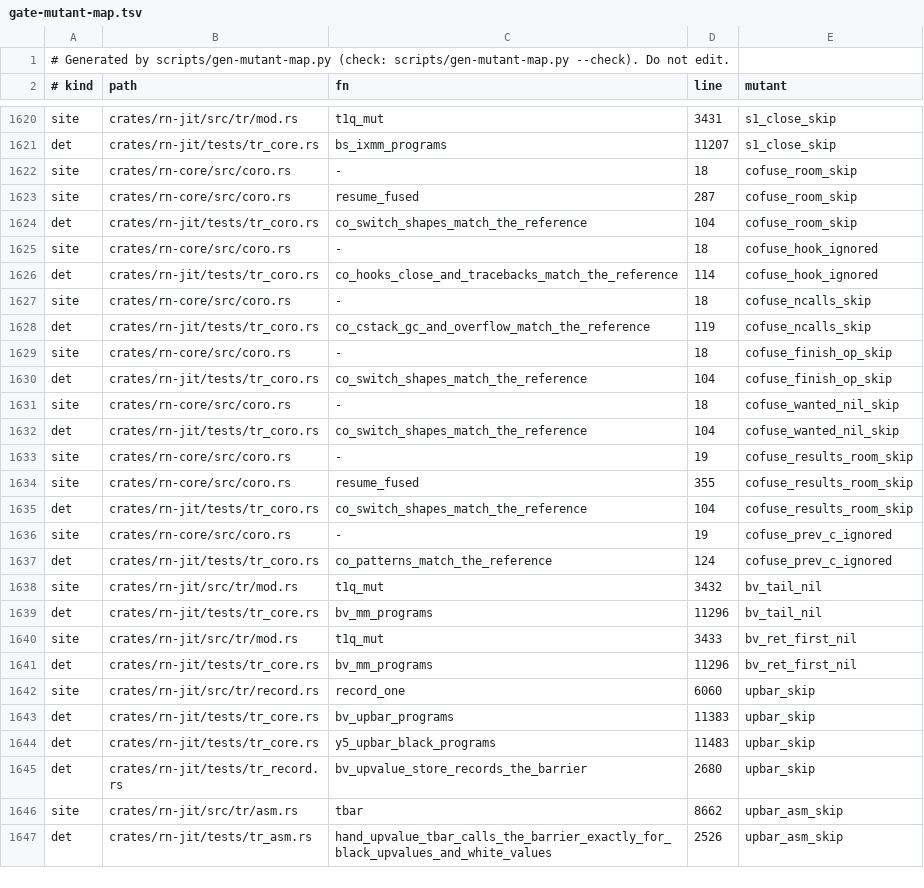
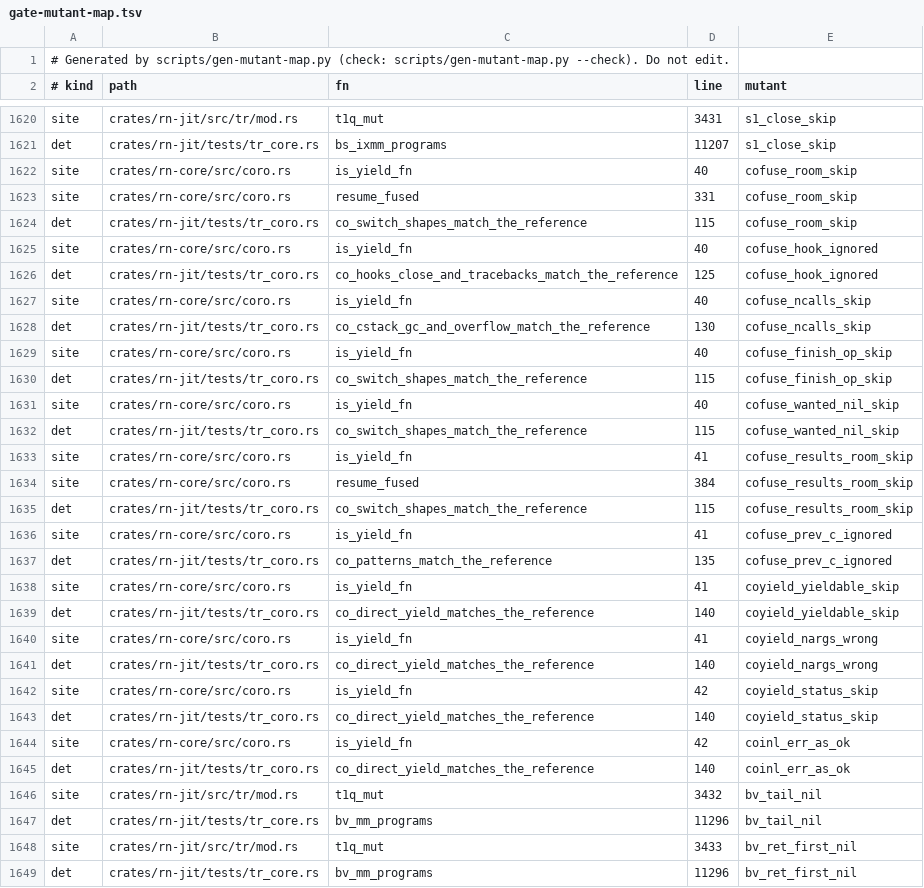
Before and after one commit to kpatvt/rustynail, a TSV file: scripts/gate-mutant-map.tsv, drawn as a sheet; only a part is shown, gaps mark what is left out; the shorter side is filled out with more unchanged rows.

```diff
--- a/scripts/gate-mutant-map.tsv
+++ b/scripts/gate-mutant-map.tsv
@@ -1621,18 +1621,26 @@ site	crates/rn-jit/src/tr/mod.rs	t1q_mut	3431	s1_close_skip
 det	crates/rn-jit/tests/tr_core.rs	bs_ixmm_programs	11207	s1_close_skip
-site	crates/rn-core/src/coro.rs	-	18	cofuse_room_skip
-site	crates/rn-core/src/coro.rs	resume_fused	287	cofuse_room_skip
-det	crates/rn-jit/tests/tr_coro.rs	co_switch_shapes_match_the_reference	104	cofuse_room_skip
-site	crates/rn-core/src/coro.rs	-	18	cofuse_hook_ignored
-det	crates/rn-jit/tests/tr_coro.rs	co_hooks_close_and_tracebacks_match_the_reference	114	cofuse_hook_ignored
-site	crates/rn-core/src/coro.rs	-	18	cofuse_ncalls_skip
-det	crates/rn-jit/tests/tr_coro.rs	co_cstack_gc_and_overflow_match_the_reference	119	cofuse_ncalls_skip
-site	crates/rn-core/src/coro.rs	-	18	cofuse_finish_op_skip
-det	crates/rn-jit/tests/tr_coro.rs	co_switch_shapes_match_the_reference	104	cofuse_finish_op_skip
-site	crates/rn-core/src/coro.rs	-	18	cofuse_wanted_nil_skip
-det	crates/rn-jit/tests/tr_coro.rs	co_switch_shapes_match_the_reference	104	cofuse_wanted_nil_skip
-site	crates/rn-core/src/coro.rs	-	19	cofuse_results_room_skip
-site	crates/rn-core/src/coro.rs	resume_fused	355	cofuse_results_room_skip
-det	crates/rn-jit/tests/tr_coro.rs	co_switch_shapes_match_the_reference	104	cofuse_results_room_skip
-site	crates/rn-core/src/coro.rs	-	19	cofuse_prev_c_ignored
-det	crates/rn-jit/tests/tr_coro.rs	co_patterns_match_the_reference	124	cofuse_prev_c_ignored
+site	crates/rn-core/src/coro.rs	is_yield_fn	40	cofuse_room_skip
+site	crates/rn-core/src/coro.rs	resume_fused	331	cofuse_room_skip
+det	crates/rn-jit/tests/tr_coro.rs	co_switch_shapes_match_the_reference	115	cofuse_room_skip
+site	crates/rn-core/src/coro.rs	is_yield_fn	40	cofuse_hook_ignored
+det	crates/rn-jit/tests/tr_coro.rs	co_hooks_close_and_tracebacks_match_the_reference	125	cofuse_hook_ignored
+site	crates/rn-core/src/coro.rs	is_yield_fn	40	cofuse_ncalls_skip
+det	crates/rn-jit/tests/tr_coro.rs	co_cstack_gc_and_overflow_match_the_reference	130	cofuse_ncalls_skip
+site	crates/rn-core/src/coro.rs	is_yield_fn	40	cofuse_finish_op_skip
+det	crates/rn-jit/tests/tr_coro.rs	co_switch_shapes_match_the_reference	115	cofuse_finish_op_skip
+site	crates/rn-core/src/coro.rs	is_yield_fn	40	cofuse_wanted_nil_skip
+det	crates/rn-jit/tests/tr_coro.rs	co_switch_shapes_match_the_reference	115	cofuse_wanted_nil_skip
+site	crates/rn-core/src/coro.rs	is_yield_fn	41	cofuse_results_room_skip
+site	crates/rn-core/src/coro.rs	resume_fused	384	cofuse_results_room_skip
+det	crates/rn-jit/tests/tr_coro.rs	co_switch_shapes_match_the_reference	115	cofuse_results_room_skip
+site	crates/rn-core/src/coro.rs	is_yield_fn	41	cofuse_prev_c_ignored
+det	crates/rn-jit/tests/tr_coro.rs	co_patterns_match_the_reference	135	cofuse_prev_c_ignored
+site	crates/rn-core/src/coro.rs	is_yield_fn	41	coyield_yieldable_skip
+det	crates/rn-jit/tests/tr_coro.rs	co_direct_yield_matches_the_reference	140	coyield_yieldable_skip
+site	crates/rn-core/src/coro.rs	is_yield_fn	41	coyield_nargs_wrong
+det	crates/rn-jit/tests/tr_coro.rs	co_direct_yield_matches_the_reference	140	coyield_nargs_wrong
+site	crates/rn-core/src/coro.rs	is_yield_fn	42	coyield_status_skip
+det	crates/rn-jit/tests/tr_coro.rs	co_direct_yield_matches_the_reference	140	coyield_status_skip
+site	crates/rn-core/src/coro.rs	is_yield_fn	42	coinl_err_as_ok
+det	crates/rn-jit/tests/tr_coro.rs	co_direct_yield_matches_the_reference	140	coinl_err_as_ok
 site	crates/rn-jit/src/tr/mod.rs	t1q_mut	3432	bv_tail_nil
```
Also changed, not shown: 10 other files.
